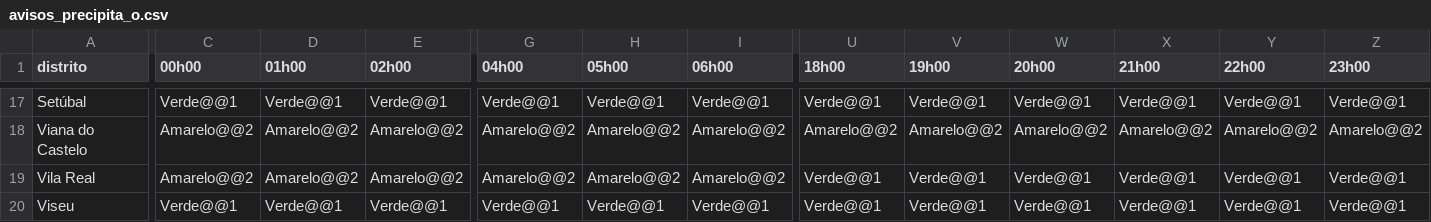
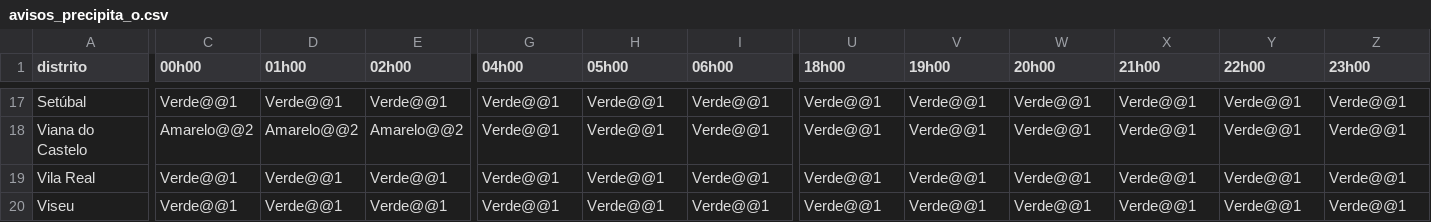
Before and after one commit to CatiaBarros/Avisos_diarios_IPMA, a CSV file: avisos_precipita_o.csv, drawn as a sheet; only a part is shown, gaps mark what is left out; the diff covers the shown part only; the diff names each change by its address in the sheet, - before the commit and + after, or states it on an @@ line.

```diff
--- a/avisos_precipita_o.csv
+++ b/avisos_precipita_o.csv
-G18:G19 (04h00): Amarelo@@2
+G18:G19 (04h00): Verde@@1
-H18:H19 (05h00): Amarelo@@2
+H18:H19 (05h00): Verde@@1
-I18:I19 (06h00): Amarelo@@2
+I18:I19 (06h00): Verde@@1
-U18 (18h00): Amarelo@@2
+U18 (18h00): Verde@@1
-V18 (19h00): Amarelo@@2
+V18 (19h00): Verde@@1
-W18 (20h00): Amarelo@@2
+W18 (20h00): Verde@@1
-X18 (21h00): Amarelo@@2
+X18 (21h00): Verde@@1
-Y18 (22h00): Amarelo@@2
+Y18 (22h00): Verde@@1
-Z18 (23h00): Amarelo@@2
+Z18 (23h00): Verde@@1
-C19 (00h00): Amarelo@@2
+C19 (00h00): Verde@@1
-D19 (01h00): Amarelo@@2
+D19 (01h00): Verde@@1
-E19 (02h00): Amarelo@@2
+E19 (02h00): Verde@@1
```
Also changed, not shown: 78 edited cells elsewhere in this file, avisos_agita_o_mar_tima.csv, 1 other file.
